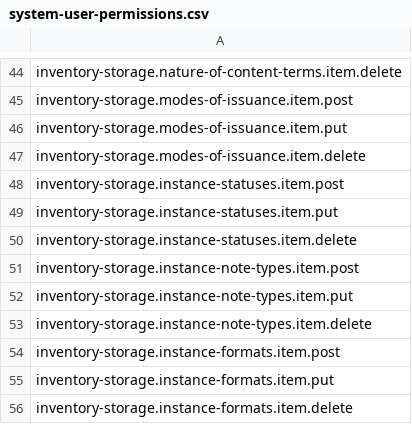
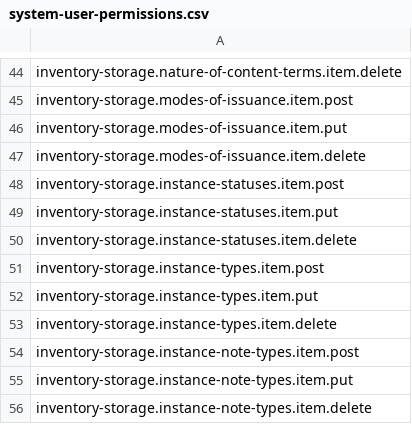
Before and after one commit to dmytrokrutii/mod-consortia, a CSV file: src/main/resources/permissions/system-user-permissions.csv, drawn as a sheet; only a part is shown, gaps mark what is left out; the shorter side is filled out with more unchanged rows.

Commit message:
MODCON-80. Add more required permissions (#85)

```diff
--- a/src/main/resources/permissions/system-user-permissions.csv
+++ b/src/main/resources/permissions/system-user-permissions.csv
@@ -50,2 +50,5 @@ inventory-storage.instance-statuses.item.put
 inventory-storage.instance-statuses.item.delete
+inventory-storage.instance-types.item.post
+inventory-storage.instance-types.item.put
+inventory-storage.instance-types.item.delete
 inventory-storage.instance-note-types.item.post
```
